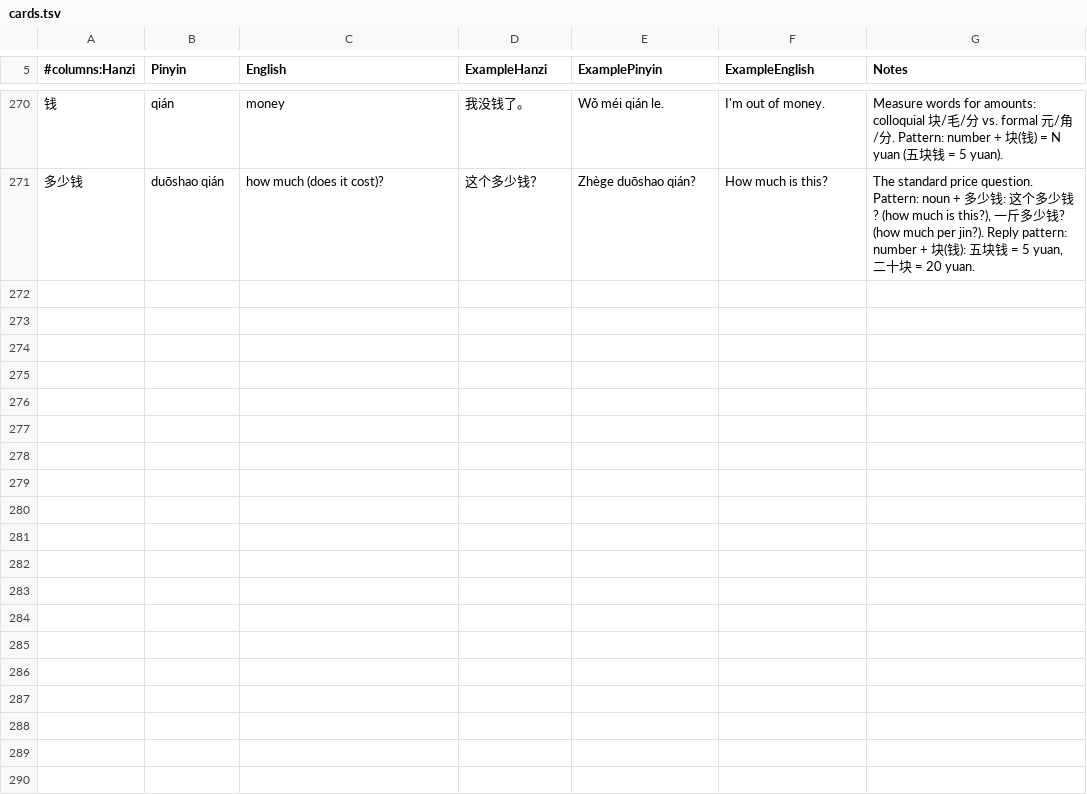
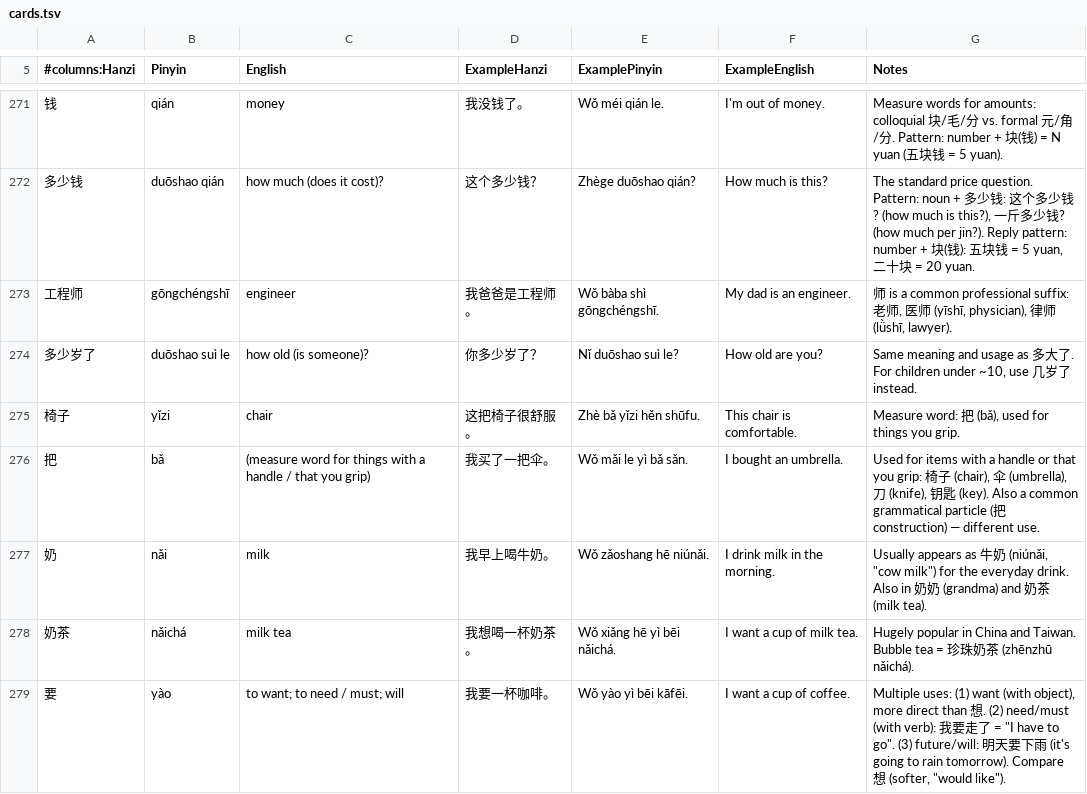
Before and after one commit to hanrodz/mandarin-flashcards, a TSV file: cards.tsv, drawn as a sheet; only a part is shown, gaps mark what is left out; the diff covers the shown part only; the diff names each change by its address in the sheet, - before the commit and + after, or states it on an @@ line.

Commit message:
update cards 6/29

```diff
--- a/cards.tsv
+++ b/cards.tsv
+row 273: 工程师 | gōngchéngshī | engineer | 我爸爸是工程师。 | Wǒ bàba shì gōngchéngshī. | My dad is an engineer. | 师 is a common professional suffix: 老师, 医师 (yīshī, physician), 律师 (lǜshī, lawyer).
+row 274: 多少岁了 | duōshao suì le | how old (is someone)? | 你多少岁了？ | Nǐ duōshao suì le? | How old are you? | Same meaning and usage as 多大了. For children under ~10, use 几岁了 instead.
+row 275: 椅子 | yǐzi | chair | 这把椅子很舒服。 | Zhè bǎ yǐzi hěn shūfu. | This chair is comfortable. | Measure word: 把 (bǎ), used for things you grip.
+row 276: 把 | bǎ | (measure word for things with a handle / that you grip) | 我买了一把伞。 | Wǒ mǎi le yì bǎ sǎn. | I bought an umbrella. | Used for items with a handle or that you grip: 椅子 (chair), 伞 (umbrella), 刀 (knife), 钥匙 (key). Also a common grammatical particle (把 construction) — different use.
+row 277: 奶 | nǎi | milk | 我早上喝牛奶。 | Wǒ zǎoshang hē niúnǎi. | I drink milk in the morning. | Usually appears as 牛奶 (niúnǎi, "cow milk") for the everyday drink. Also in 奶奶 (grandma) and 奶茶 (milk tea).
+row 278: 奶茶 | nǎichá | milk tea | 我想喝一杯奶茶。 | Wǒ xiǎng hē yì bēi nǎichá. | I want a cup of milk tea. | Hugely popular in China and Taiwan. Bubble tea = 珍珠奶茶 (zhēnzhū nǎichá).
+row 279: 要 | yào | to want; to need / must; will | 我要一杯咖啡。 | Wǒ yào yì bēi kāfēi. | I want a cup of coffee. | Multiple uses: (1) want (with object), more direct than 想. (2) need/must (with verb): 我要走了 = "I have to go". (3) future/will: 明天要下雨 (it's going to rain tomorrow). Compare 想 (softer, "would like").
```
Also changed, not shown: 8 added rows and 1 edited cell elsewhere in this file.
